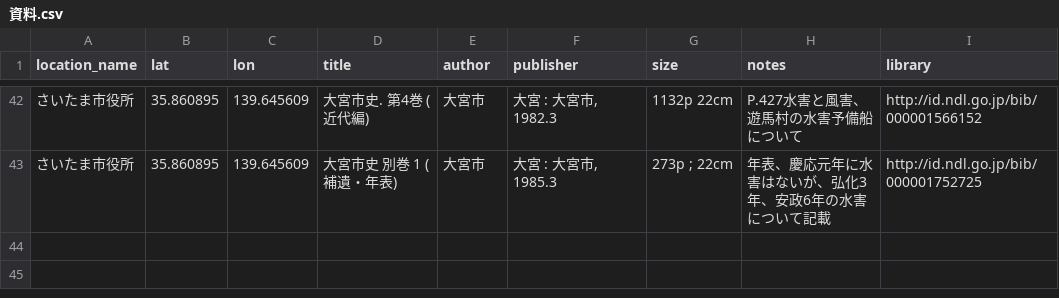
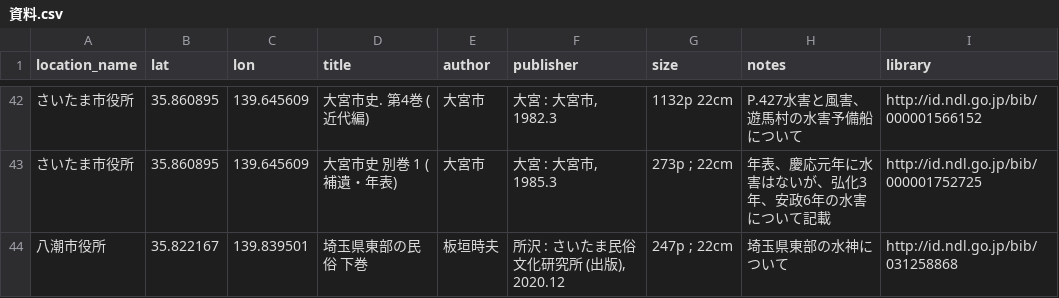
Before and after one commit to research-river/suijin_monument, a CSV file: 資料.csv, drawn as a sheet; only a part is shown, gaps mark what is left out.

Commit message:
Update 資料.csv

```diff
--- a/資料.csv
+++ b/資料.csv
@@ -43 +43,2 @@ location_name,lat,lon,title,author,publisher,size,notes,library,,,,,,,,,,,,,,,,,
 さいたま市役所,35.860895,139.645609,大宮市史 別巻 1 (補遺・年表),大宮市,"大宮 : 大宮市, 1985.3",273p ; 22cm,年表、慶応元年に水害はないが、弘化3年、安政6年の水害について記載,http://id.ndl.go.jp/bib/000001752725,,,,,,,,,,,,,,,,,,,,,,,,,,,,,,,
+八潮市役所,35.822167,139.839501,埼玉県東部の民俗　下巻,板垣時夫,"所沢 : さいたま民俗文化研究所 (出版), 2020.12",247p ; 22cm,埼玉県東部の水神について,http://id.ndl.go.jp/bib/031258868,,,,,,,,,,,,,,,,,,,,,,,,,,,,,,,
```
